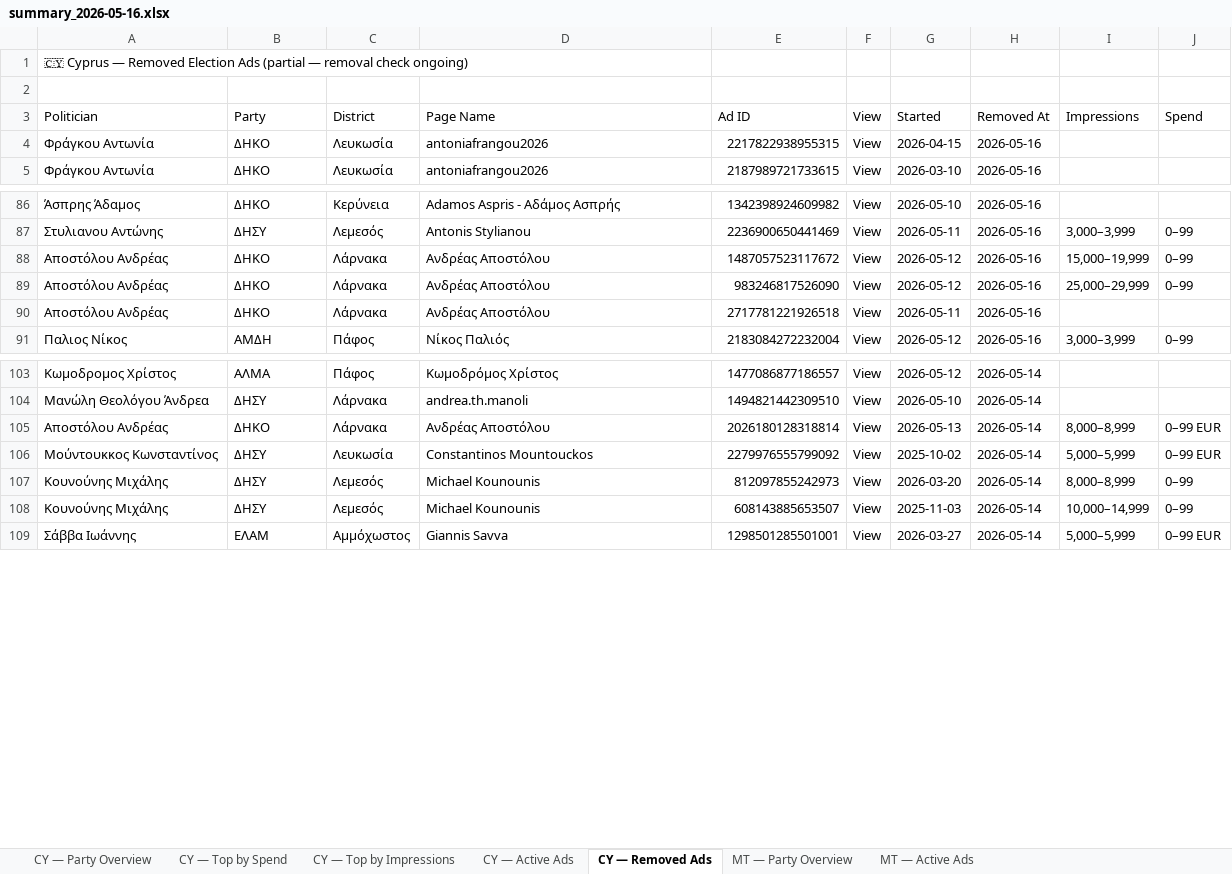
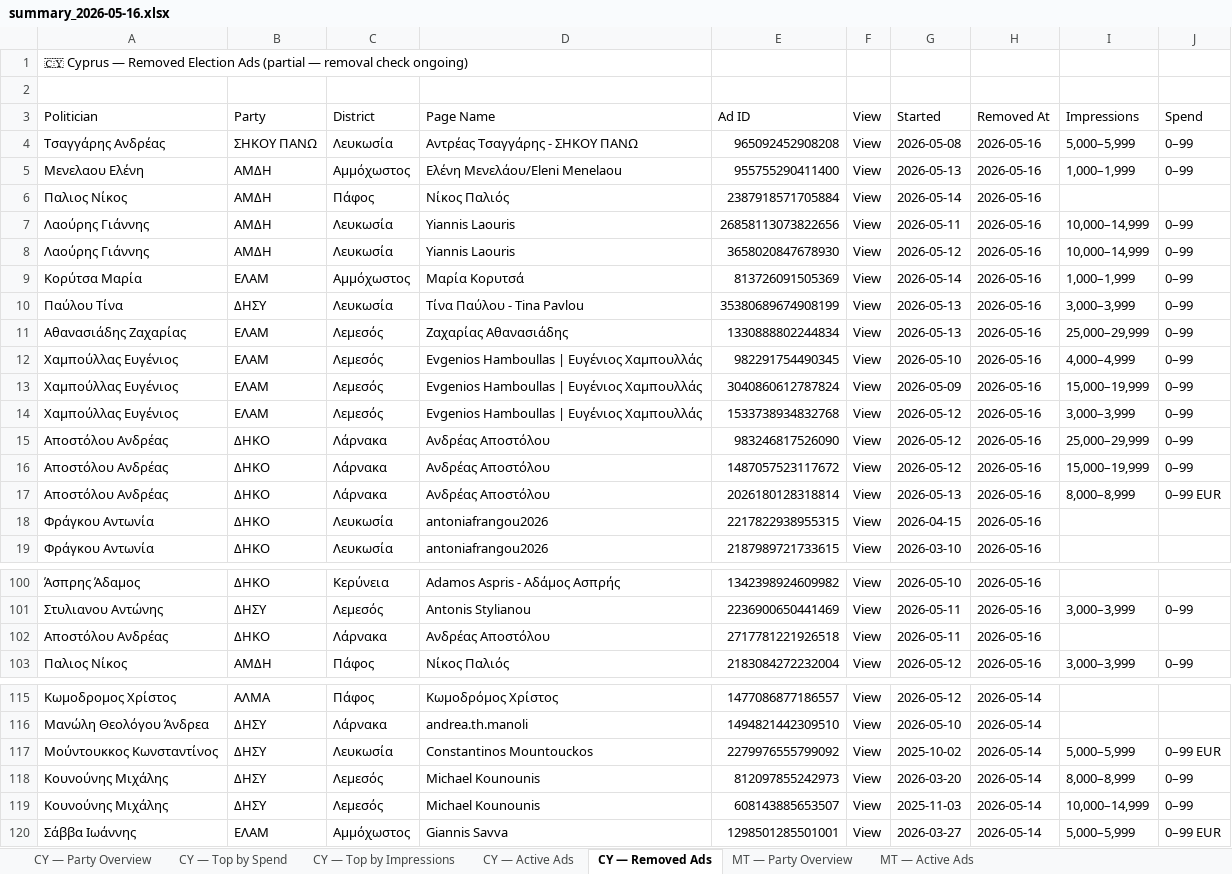
Before and after one commit to militzis/malta-ads-monitor, an Excel workbook: summary_2026-05-16.xlsx, sheet CY — Removed Ads, drawn as a sheet; only a part is shown, gaps mark what is left out; values as stored, in another font and other column widths than the file's, no cell formats; removed rows and columns are numbered as before the commit, all else as after; the diff names each change by its address in the sheet, - before the commit and + after, or states it on an @@ line.

```diff
--- a/summary_2026-05-16.xlsx (sheet CY — Removed Ads)
+++ b/summary_2026-05-16.xlsx (sheet CY — Removed Ads)
+row 4: Τσαγγάρης Ανδρέας | ΣΗΚΟΥ ΠΑΝΩ | Λευκωσία | Αντρέας Τσαγγάρης - ΣΗΚΟΥ ΠΑΝΩ | 965092452908208 | View | 2026-05-08 | 2026-05-16 | 5,000–5,999 | 0–99
+row 5: Μενελαου Ελένη | ΑΜΔΗ | Αμμόχωστος | Eλένη Μενελάου/Eleni Menelaou | 955755290411400 | View | 2026-05-13 | 2026-05-16 | 1,000–1,999 | 0–99
+row 6: Παλιος Νίκος | ΑΜΔΗ | Πάφος | Νίκος Παλιός | 2387918571705884 | View | 2026-05-14 | 2026-05-16
+row 7: Λαούρης Γιάννης | ΑΜΔΗ | Λευκωσία | Yiannis Laouris | 26858113073822656 | View | 2026-05-11 | 2026-05-16 | 10,000–14,999 | 0–99
+row 8: Λαούρης Γιάννης | ΑΜΔΗ | Λευκωσία | Yiannis Laouris | 3658020847678930 | View | 2026-05-12 | 2026-05-16 | 10,000–14,999 | 0–99
+row 9: Κορύτσα Μαρία | ΕΛΑΜ | Αμμόχωστος | Μαρία Κορυτσά | 813726091505369 | View | 2026-05-14 | 2026-05-16 | 1,000–1,999 | 0–99
+row 10: Παύλου Τίνα | ΔΗΣΥ | Λευκωσία | Τίνα Παύλου - Tina Pavlou | 35380689674908199 | View | 2026-05-13 | 2026-05-16 | 3,000–3,999 | 0–99
+row 11: Αθανασιάδης Ζαχαρίας | ΕΛΑΜ | Λεμεσός | Ζαχαρίας Αθανασιάδης | 1330888802244834 | View | 2026-05-13 | 2026-05-16 | 25,000–29,999 | 0–99
+row 12: Χαμπούλλας Ευγένιος | ΕΛΑΜ | Λεμεσός | Evgenios Hamboullas | Ευγένιος Χαμπουλλάς | 982291754490345 | View | 2026-05-10 | 2026-05-16 | 4,000–4,999 | 0–99
+row 13: Χαμπούλλας Ευγένιος | ΕΛΑΜ | Λεμεσός | Evgenios Hamboullas | Ευγένιος Χαμπουλλάς | 3040860612787824 | View | 2026-05-09 | 2026-05-16 | 15,000–19,999 | 0–99
+row 14: Χαμπούλλας Ευγένιος | ΕΛΑΜ | Λεμεσός | Evgenios Hamboullas | Ευγένιος Χαμπουλλάς | 1533738934832768 | View | 2026-05-12 | 2026-05-16 | 3,000–3,999 | 0–99
@@ row 89 moved to row 15: Αποστόλου Ανδρέας @@
@@ row 88 moved to row 16: Αποστόλου Ανδρέας @@
+row 17: Αποστόλου Ανδρέας | ΔΗΚΟ | Λάρνακα | Ανδρέας Αποστόλου | 2026180128318814 | View | 2026-05-13 | 2026-05-16 | 8,000–8,999 | 0–99 EUR
-row 105: Αποστόλου Ανδρέας | ΔΗΚΟ | Λάρνακα | Ανδρέας Αποστόλου | 2026180128318814 | View | 2026-05-13 | 2026-05-14 | 8,000–8,999 | 0–99 EUR
```
Also changed, not shown: sheet CY — Top by Spend, sheet CY — Top by Impressions, sheet CY — Party Overview, sheet CY — Active Ads, cell formats, daily_report_2026-05-16.xlsx, 2 other files.
